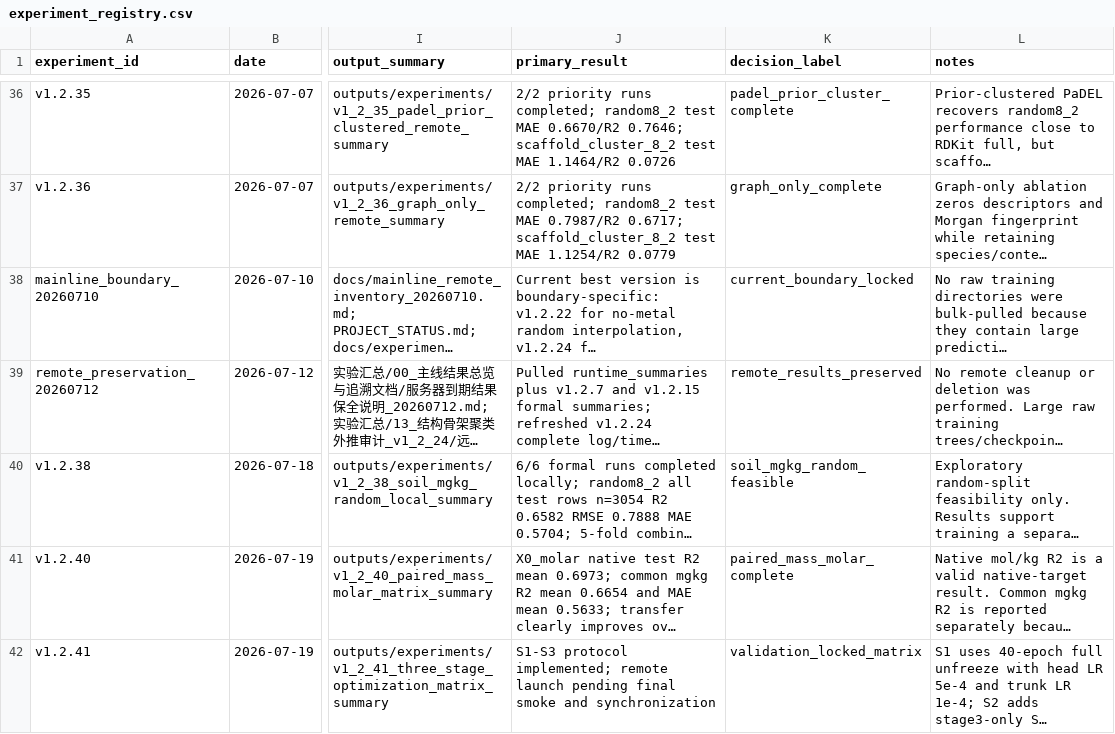
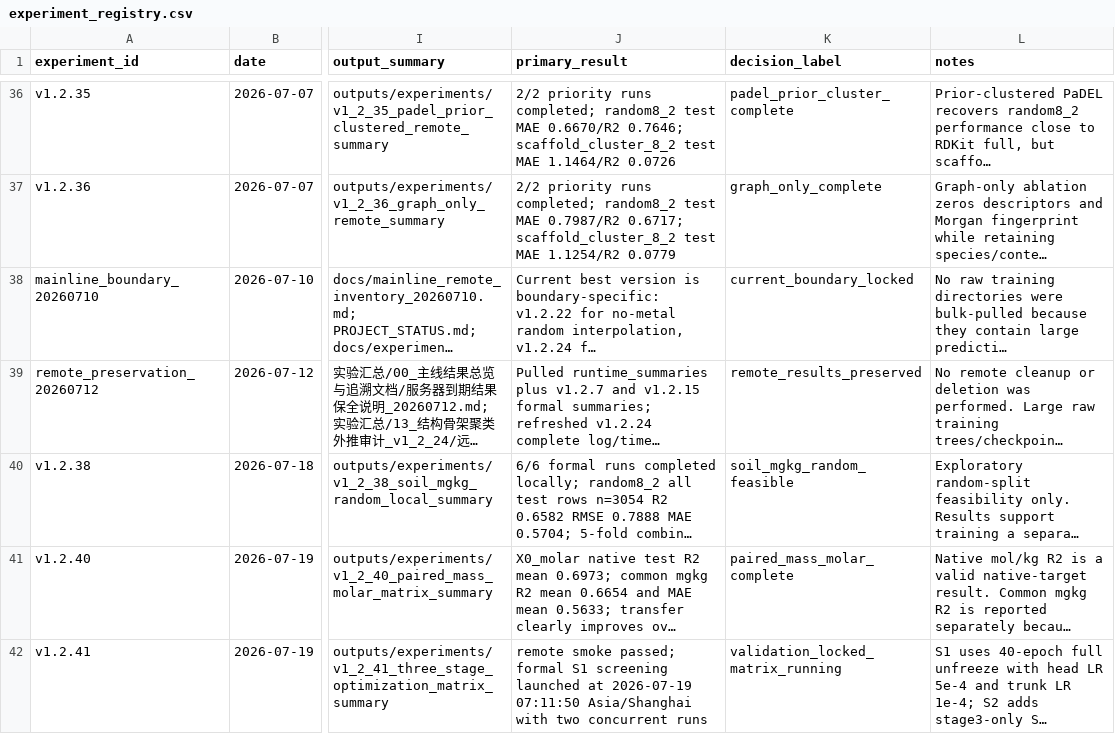
Before and after one commit to cyly2003/deeplearning3.0, a CSV file: docs/experiment_registry.csv, drawn as a sheet; only a part is shown, gaps mark what is left out; long unchanged cells end in …; the diff names each change by its address in the sheet, - before the commit and + after, or states it on an @@ line.

Commit message:
docs: record v1.2.41 remote launch

```diff
--- a/docs/experiment_registry.csv
+++ b/docs/experiment_registry.csv
-J42 (primary_result): S1-S3 protocol implemented; remote launch pending final smoke and synchronization
+J42 (primary_result): remote smoke passed; formal S1 screening launched at 2026-07-19 07:11:50 Asia/Shanghai with two concurrent runs
-K42 (decision_label): validation_locked_matrix
+K42 (decision_label): validation_locked_matrix_running
```
Also changed, not shown: 1 other file.
